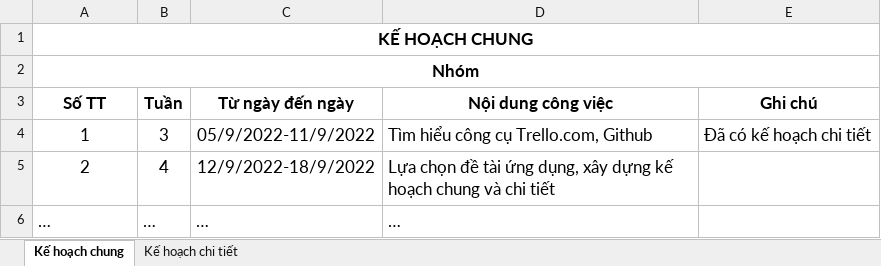
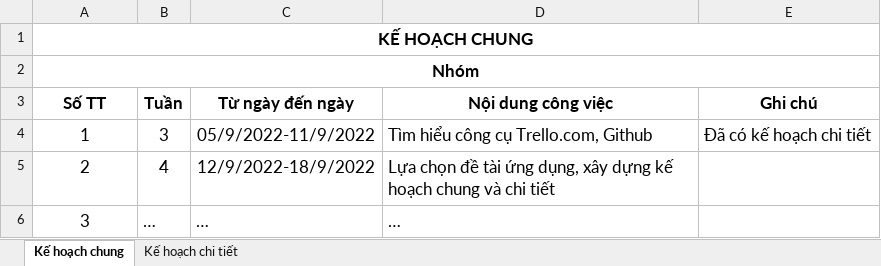
Before and after one commit to thuypt102/Practice-teamwork-01, an Excel workbook: Kế hoạch nhóm 01.xlsx, sheet Kế hoạch chung, drawn as a sheet; values as stored, in another font and other column widths than the file's, no borders; the diff names each change by its address in the sheet, - before the commit and + after, or states it on an @@ line.

Commit message:
Update Kế hoạch nhóm 01.xlsx

```diff
--- a/Kế hoạch nhóm 01.xlsx (sheet Kế hoạch chung)
+++ b/Kế hoạch nhóm 01.xlsx (sheet Kế hoạch chung)
-A6 (Số TT): …
+A6 (Số TT): 3
-A6 alignment: left
+A6 alignment: center
```
